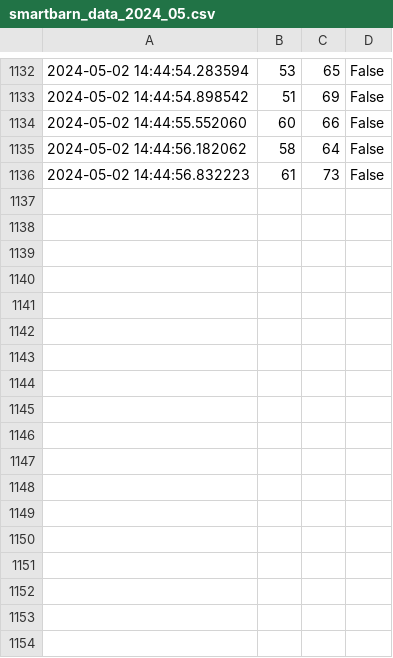
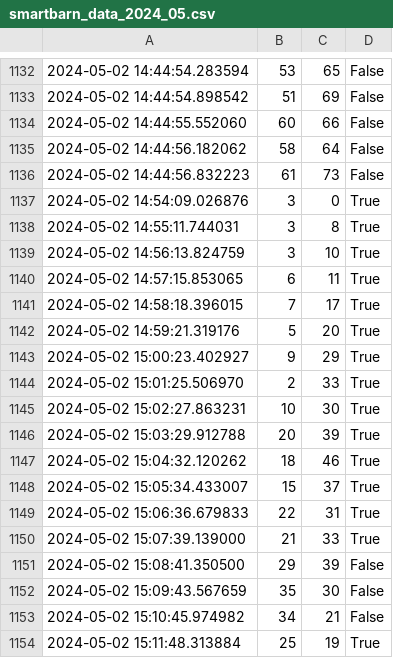
Before and after one commit to Thesmartbarn/The-Smart-Barn, a CSV file: software/csvData/smartbarn_data_2024_05.csv, drawn as a sheet; only a part is shown, gaps mark what is left out; the diff names each change by its address in the sheet, - before the commit and + after, or states it on an @@ line.

```diff
--- a/software/csvData/smartbarn_data_2024_05.csv
+++ b/software/csvData/smartbarn_data_2024_05.csv
+row 1137: 2024-05-02 14:54:09.026876 | 3 | 0 | True
+row 1138: 2024-05-02 14:55:11.744031 | 3 | 8 | True
+row 1139: 2024-05-02 14:56:13.824759 | 3 | 10 | True
+row 1140: 2024-05-02 14:57:15.853065 | 6 | 11 | True
+row 1141: 2024-05-02 14:58:18.396015 | 7 | 17 | True
+row 1142: 2024-05-02 14:59:21.319176 | 5 | 20 | True
+row 1143: 2024-05-02 15:00:23.402927 | 9 | 29 | True
+row 1144: 2024-05-02 15:01:25.506970 | 2 | 33 | True
+row 1145: 2024-05-02 15:02:27.863231 | 10 | 30 | True
+row 1146: 2024-05-02 15:03:29.912788 | 20 | 39 | True
+row 1147: 2024-05-02 15:04:32.120262 | 18 | 46 | True
+row 1148: 2024-05-02 15:05:34.433007 | 15 | 37 | True
+row 1149: 2024-05-02 15:06:36.679833 | 22 | 31 | True
+row 1150: 2024-05-02 15:07:39.139000 | 21 | 33 | True
+row 1151: 2024-05-02 15:08:41.350500 | 29 | 39 | False
+row 1152: 2024-05-02 15:09:43.567659 | 35 | 30 | False
+row 1153: 2024-05-02 15:10:45.974982 | 34 | 21 | False
+row 1154: 2024-05-02 15:11:48.313884 | 25 | 19 | True
```
Also changed, not shown: 9 other files.
